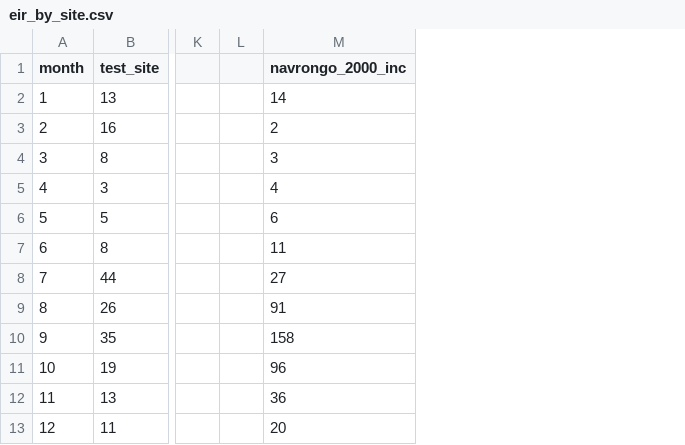
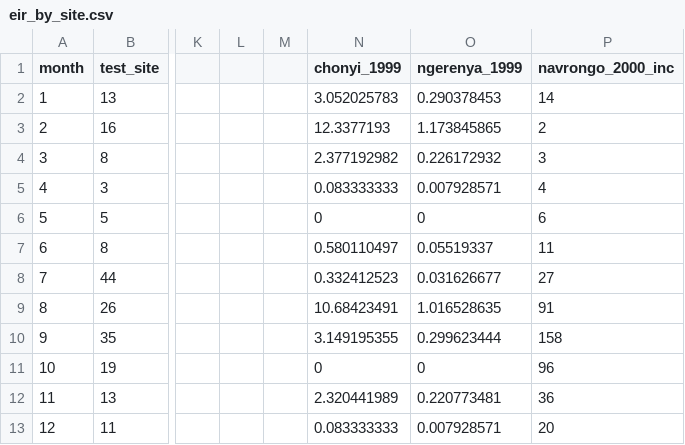
Before and after one commit to InstituteforDiseaseModeling/malaria-model_validation, a CSV file: simulation_inputs/monthly_eirs/eir_by_site.csv, drawn as a sheet; only a part is shown, gaps mark what is left out; the diff names each change by its address in the sheet, - before the commit and + after, or states it on an @@ line.

```diff
--- a/simulation_inputs/monthly_eirs/eir_by_site.csv
+++ b/simulation_inputs/monthly_eirs/eir_by_site.csv
+column M, empty
+column N (chonyi_1999), rows 2-13: 3.052025783 | 12.3377193 | 2.377192982 | 0.083333333 | 0 | 0.580110497 | 0.332412523 | 10.68423491 | 3.149195355 | 0 | 2.320441989 | 0.083333333
+column O (ngerenya_1999), rows 2-13: 0.290378453 | 1.173845865 | 0.226172932 | 0.007928571 | 0 | 0.05519337 | 0.031626677 | 1.016528635 | 0.299623444 | 0 | 0.220773481 | 0.007928571
```
Also changed, not shown: simulation_inputs/simulation_coordinator.csv, 8 other files.
